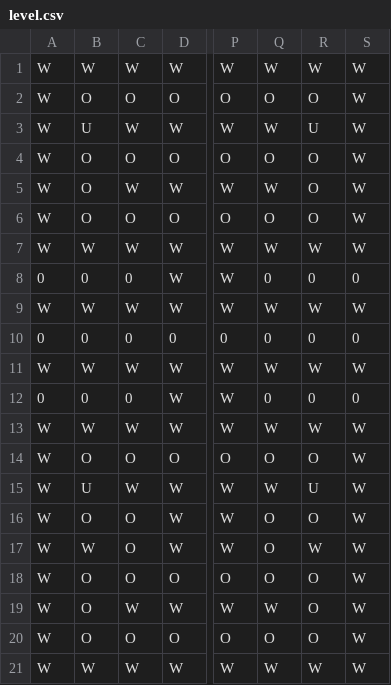
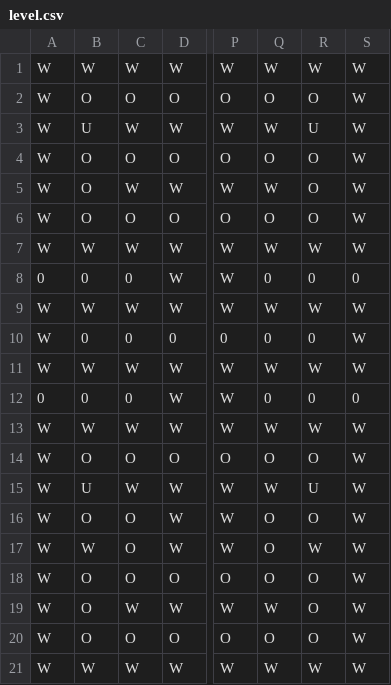
Before and after one commit to Baimon664/Pacman, a CSV file: res/csv/level.csv, drawn as a sheet; only a part is shown, gaps mark what is left out; the diff names each change by its address in the sheet, - before the commit and + after, or states it on an @@ line.

```diff
--- a/res/csv/level.csv
+++ b/res/csv/level.csv
-A10: 0
+A10: W
-S10: 0
+S10: W
```
Also changed, not shown: 26 other files.
